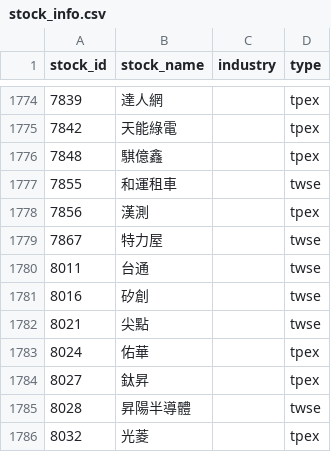
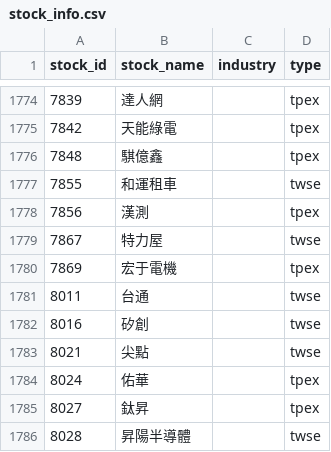
Before and after one commit to ZDYoyoyo/stock, a CSV file: data/history/stock_info.csv, drawn as a sheet; only a part is shown, gaps mark what is left out; the shorter side is filled out with more unchanged rows; the diff names each change by its address in the sheet, - before the commit and + after, or states it on an @@ line.

```diff
--- a/data/history/stock_info.csv
+++ b/data/history/stock_info.csv
+row 1780: 7869 | 宏于電機 |  | tpex
```
Also changed, not shown: data/history/picks.csv, 5 other files.
